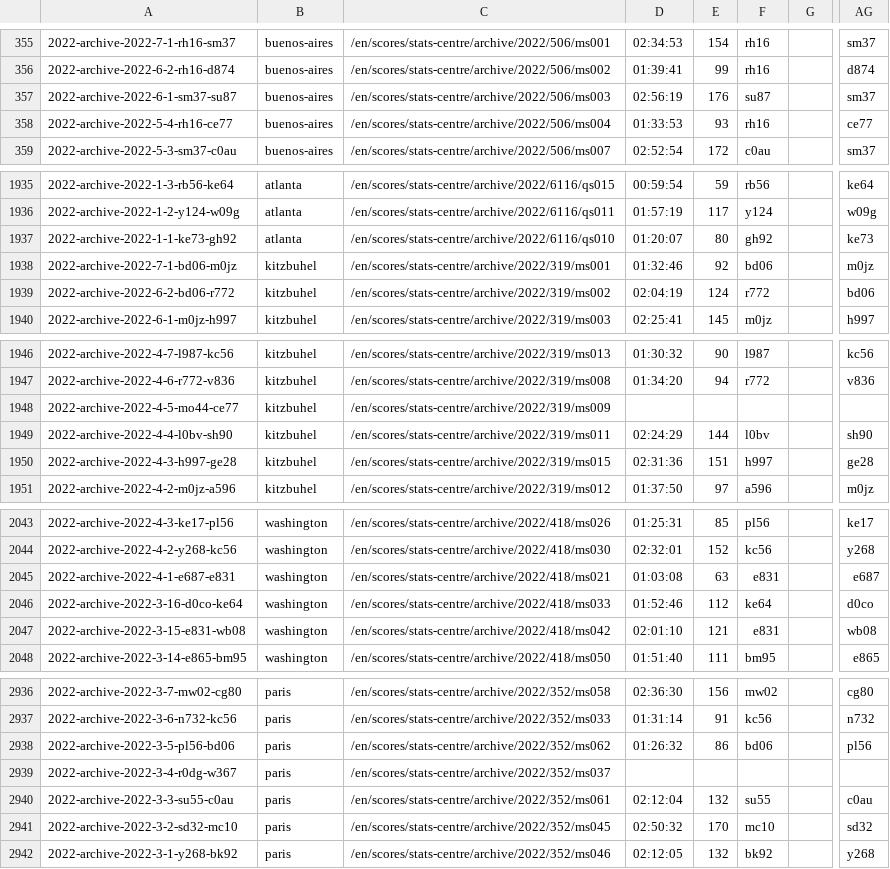
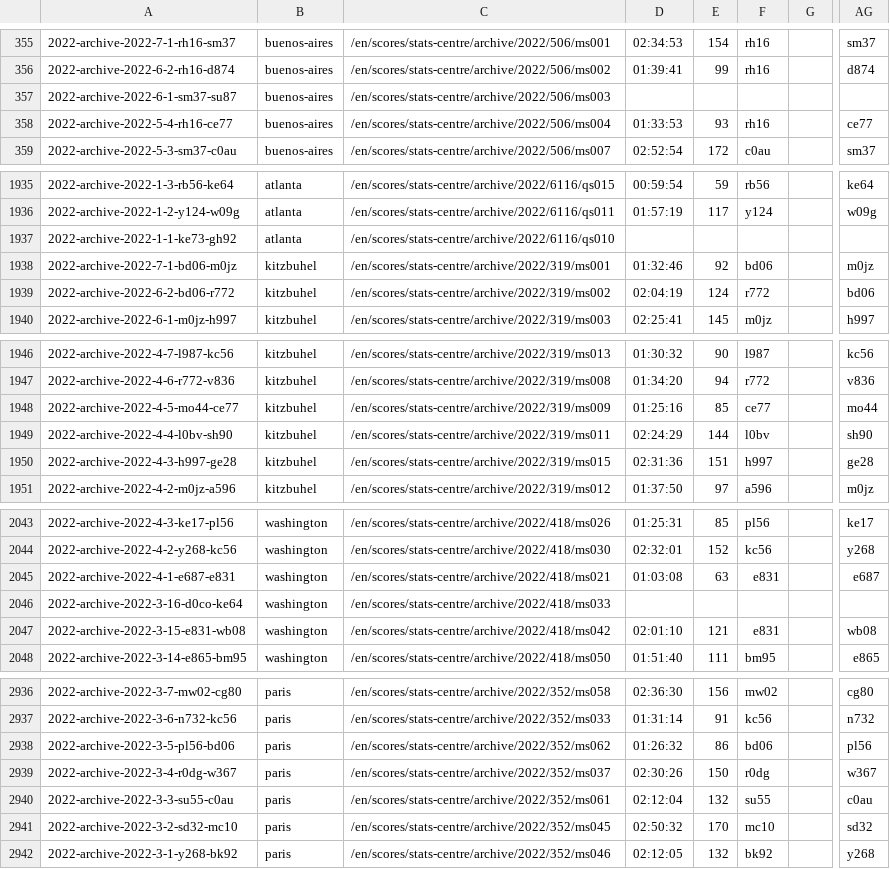
Before and after one commit to EmersonCosta0915/ATP-world-tour-tennis-data, a CSV file: csv/3_match_stats/match_stats_2022.csv, drawn as a sheet; only a part is shown, gaps mark what is left out; the diff names each change by its address in the sheet, - before the commit and + after, or states it on an @@ line.

Commit message:
update match scores

```diff
--- a/csv/3_match_stats/match_stats_2022.csv
+++ b/csv/3_match_stats/match_stats_2022.csv
-D357: 02:56:19
+D357: (empty)
-E357: 176
+E357: (empty)
-F357: su87
+F357: (empty)
-AG357: sm37
+AG357: (empty)
-D1937: 01:20:07
+D1937: (empty)
-E1937: 80
+E1937: (empty)
-F1937: gh92
+F1937: (empty)
-AG1937: ke73
+AG1937: (empty)
-D1948: (empty)
+D1948: 01:25:16
-E1948: (empty)
+E1948: 85
-F1948: (empty)
+F1948: ce77
-AG1948: (empty)
+AG1948: mo44
-D2046: 01:52:46
+D2046: (empty)
-E2046: 112
+E2046: (empty)
-F2046: ke64
+F2046: (empty)
-AG2046: d0co
+AG2046: (empty)
-D2939: (empty)
+D2939: 02:30:26
-E2939: (empty)
+E2939: 150
-F2939: (empty)
+F2939: r0dg
-AG2939: (empty)
+AG2939: w367
```
